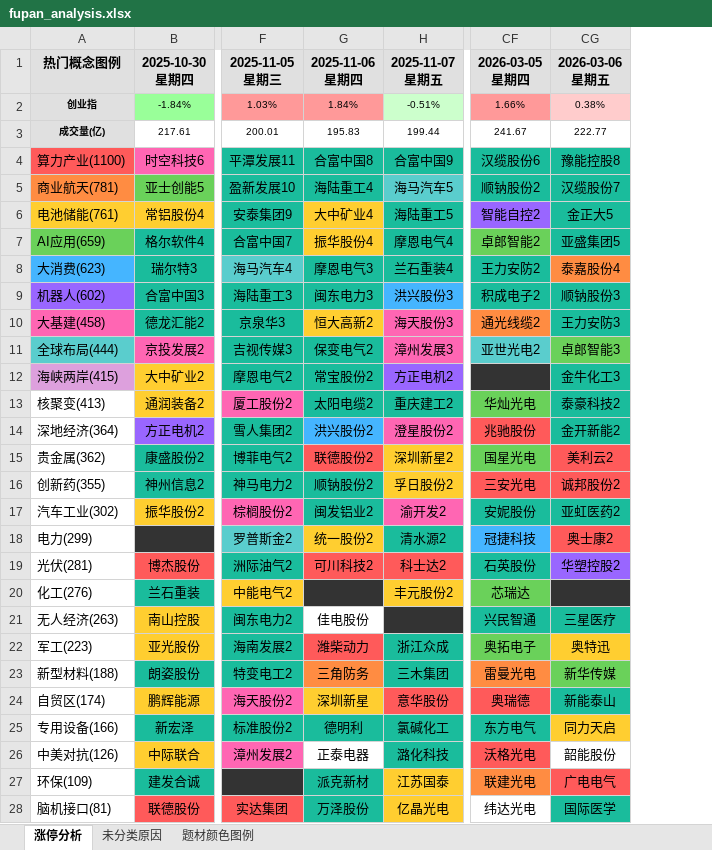
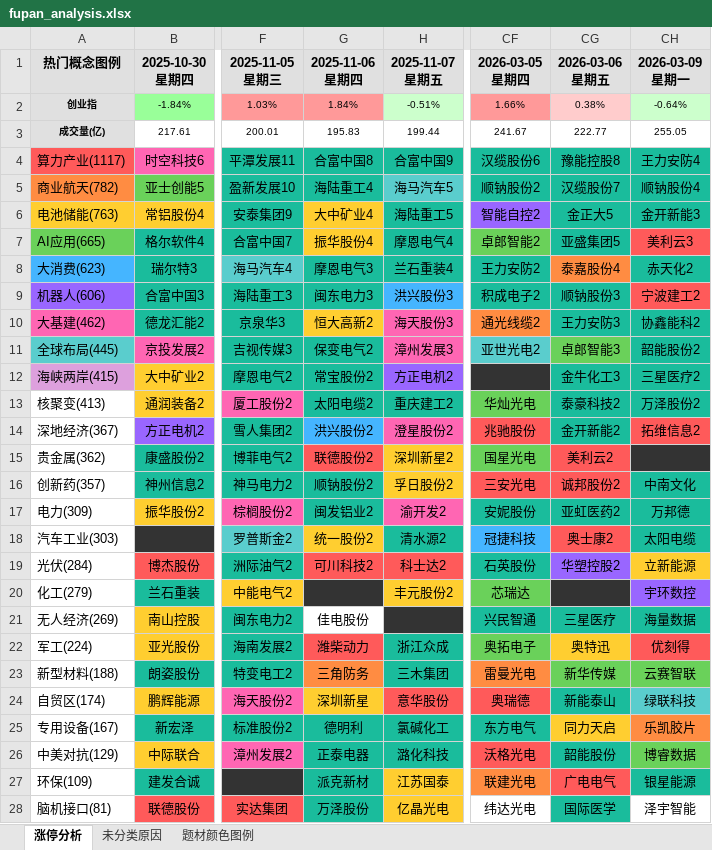
Before and after one commit to KealLiang/HardTrading, an Excel workbook: excel/fupan_analysis.xlsx, sheet 涨停分析, drawn as a sheet; only a part is shown, gaps mark what is left out; values as stored, in another font and other column widths than the file's, no borders; the diff covers the shown part only; the diff names each change by its address in the sheet, - before the commit and + after, or states it on an @@ line.

```diff
--- a/excel/fupan_analysis.xlsx (sheet 涨停分析)
+++ b/excel/fupan_analysis.xlsx (sheet 涨停分析)
+column CH (2026-03-09 星期一), rows 2-28: -0.64% | 255.05 | 王力安防4 | 顺钠股份4 | 金开新能3 | 美利云3 | 赤天化2 | 宁波建工2 | 协鑫能科2 | 韶能股份2 | 三星医疗2 | 万泽股份2 | 拓维信息2 |  | 中南文化 | 万邦德 | 太阳电缆 | 立新能源 | 宇环数控 | 海量数据 | 优刻得 | 云赛智联 | 绿联科技 | 乐凯胶片 | 博睿数据 | 银星能源 | 泽宇智能
-A4 (热门概念图例): 算力产业(1100)
+A4 (热门概念图例): 算力产业(1117)
-A5 (热门概念图例): 商业航天(781)
+A5 (热门概念图例): 商业航天(782)
-A6 (热门概念图例): 电池储能(761)
+A6 (热门概念图例): 电池储能(763)
-A7 (热门概念图例): AI应用(659)
+A7 (热门概念图例): AI应用(665)
-A9 (热门概念图例): 机器人(602)
+A9 (热门概念图例): 机器人(606)
-A10 (热门概念图例): 大基建(458)
+A10 (热门概念图例): 大基建(462)
-A11 (热门概念图例): 全球布局(444)
+A11 (热门概念图例): 全球布局(445)
-A14 (热门概念图例): 深地经济(364)
+A14 (热门概念图例): 深地经济(367)
-A16 (热门概念图例): 创新药(355)
+A16 (热门概念图例): 创新药(357)
-A17 (热门概念图例): 汽车工业(302)
+A17 (热门概念图例): 电力(309)
-A18 (热门概念图例): 电力(299)
+A18 (热门概念图例): 汽车工业(303)
-A19 (热门概念图例): 光伏(281)
+A19 (热门概念图例): 光伏(284)
-A20 (热门概念图例): 化工(276)
+A20 (热门概念图例): 化工(279)
-A21 (热门概念图例): 无人经济(263)
+A21 (热门概念图例): 无人经济(269)
-A22 (热门概念图例): 军工(223)
+A22 (热门概念图例): 军工(224)
-A25 (热门概念图例): 专用设备(166)
+A25 (热门概念图例): 专用设备(167)
-A26 (热门概念图例): 中美对抗(126)
+A26 (热门概念图例): 中美对抗(129)
-G26 fill: none
+G26 fill: #1ABC9C
-CG26 fill: none
+CG26 fill: #1ABC9C
```
Also changed, not shown: 5 edited cells and cell formats elsewhere in this sheet, sheet 未分类原因, sheet 题材颜色图例, excel/market_analysis.xlsx, 6 other files.
